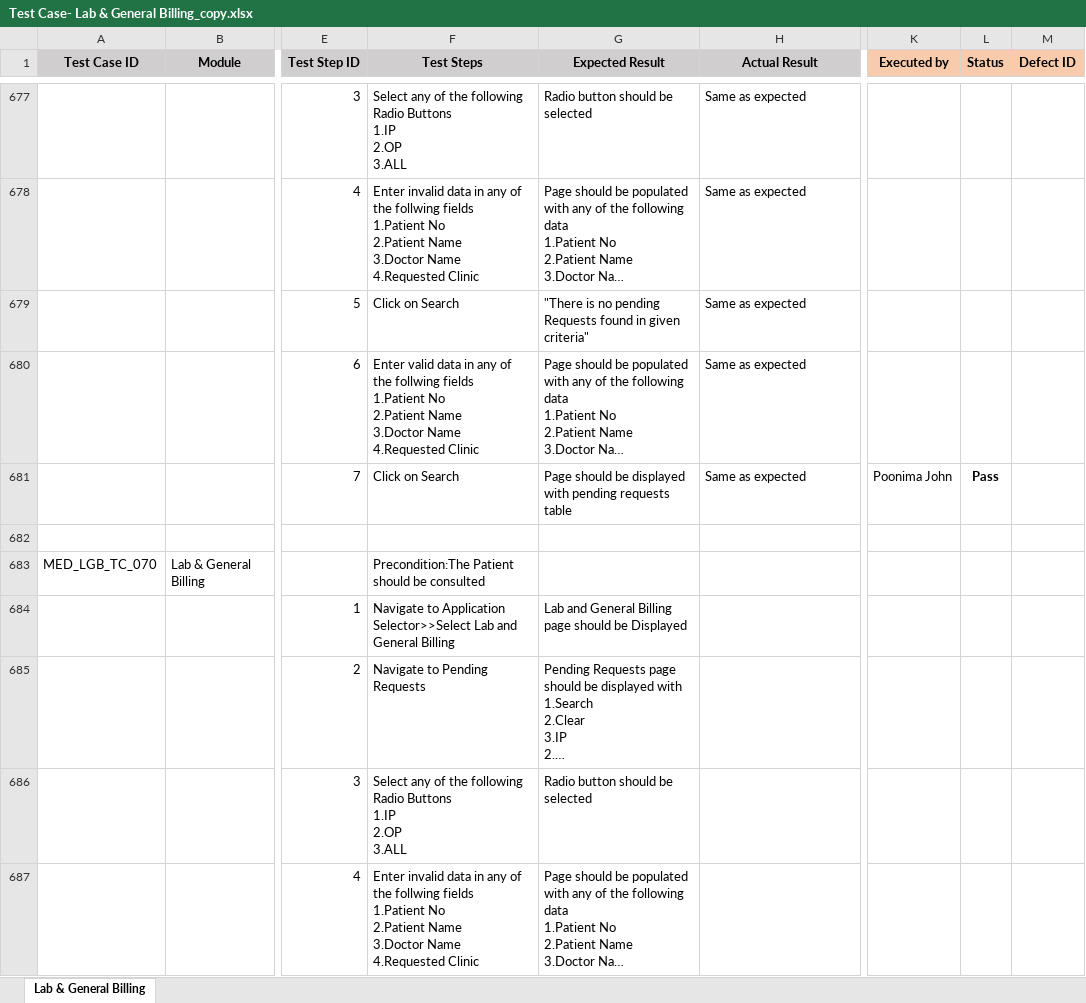
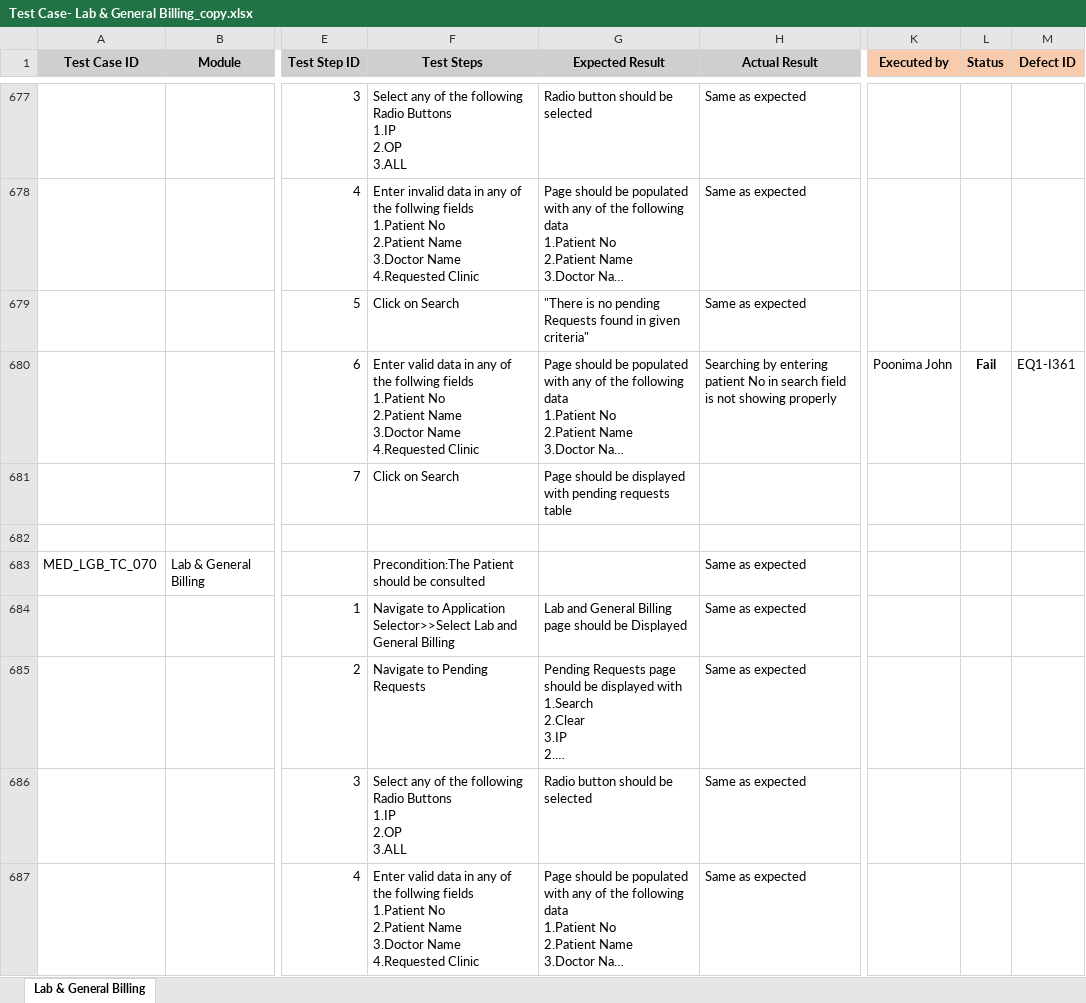
Before and after one commit to RijoJohnPatric/Mediware-Repository, an Excel workbook: Test Execution/Nithya/Test Case- Lab & General Billing_copy.xlsx, sheet Lab & General Billing, drawn as a sheet; only a part is shown, gaps mark what is left out; long unchanged cells end in …; values as stored, in another font and other column widths than the file's, no borders; the diff covers the shown part only; the diff names each change by its address in the sheet, - before the commit and + after, or states it on an @@ line.

Commit message:
2/7Lab&general

```diff
--- a/Test Execution/Nithya/Test Case- Lab & General Billing_copy.xlsx (sheet Lab & General Billing)
+++ b/Test Execution/Nithya/Test Case- Lab & General Billing_copy.xlsx (sheet Lab & General Billing)
-H680 (Actual Result): Same as expected
+H680 (Actual Result): Searching by entering patient No in search field is not showing properly
-K680 (Executed by): (empty)
+K680 (Executed by): Poonima John
-L680 (Status): (empty)
+L680 (Status): Fail
-M680 (Defect ID): (empty)
+M680 (Defect ID): EQ1-I361
-H681 (Actual Result): Same as expected
+H681 (Actual Result): (empty)
-K681 (Executed by): Poonima John
+K681 (Executed by): (empty)
-L681 (Status): Pass
+L681 (Status): (empty)
-H683:H687 (Actual Result): (empty)
+H683:H687 (Actual Result): Same as expected
-F687 (Test Steps): Enter invalid data in…
+F687 (Test Steps): Enter valid data in…
```
Also changed, not shown: 35 added rows, 4 removed rows, 58 edited cells and cell formats elsewhere in this sheet.
